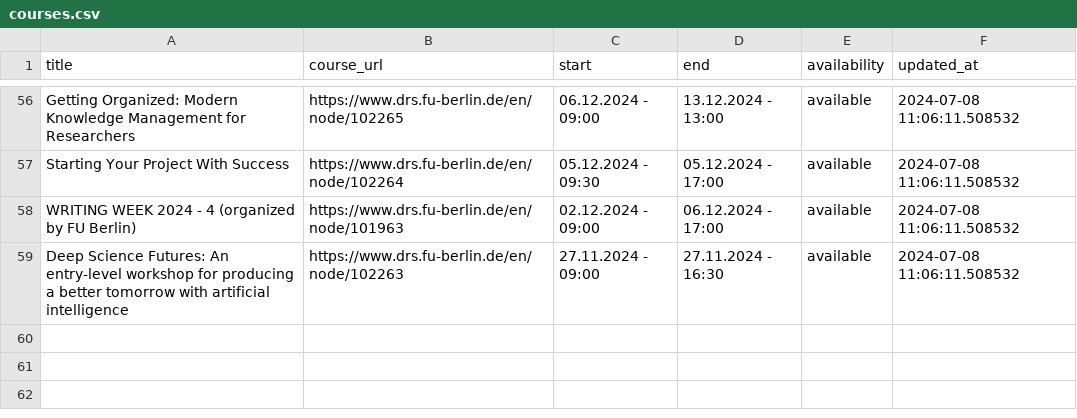
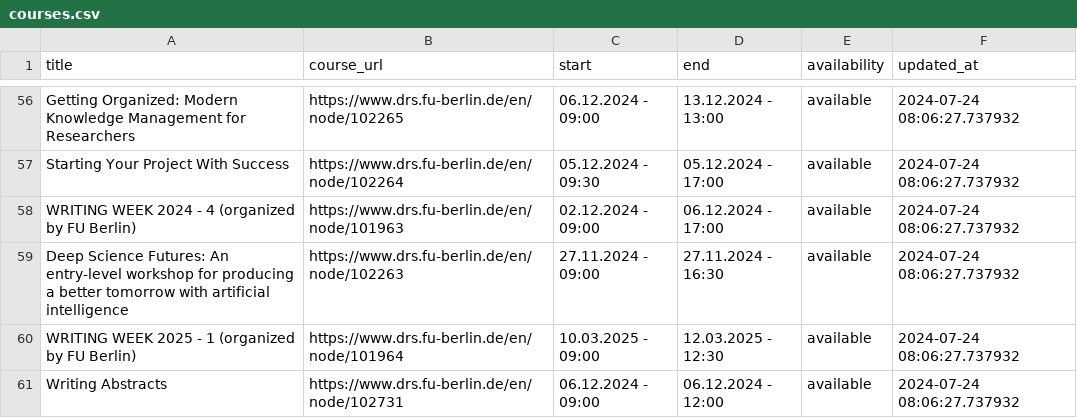
Before and after one commit to anapaulagomes/drs_bot, a CSV file: courses.csv, drawn as a sheet; only a part is shown, gaps mark what is left out; the diff covers the shown part only; the diff names each change by its address in the sheet, - before the commit and + after, or states it on an @@ line.

```diff
--- a/courses.csv
+++ b/courses.csv
-F56:F59 (updated_at): 2024-07-08 11:06:11.508532
+F56:F59 (updated_at): 2024-07-24 08:06:27.737932
+row 60: WRITING WEEK 2025 - 1 (organized by FU Berlin) | https://www.drs.fu-berlin.de/en/node/101964 | 10.03.2025 - 09:00 | 12.03.2025 - 12:30 | available | 2024-07-24 08:06:27.737932
+row 61: Writing Abstracts | https://www.drs.fu-berlin.de/en/node/102731 | 06.12.2024 - 09:00 | 06.12.2024 - 12:00 | available | 2024-07-24 08:06:27.737932
```
Also changed, not shown: 54 edited cells elsewhere in this file.
